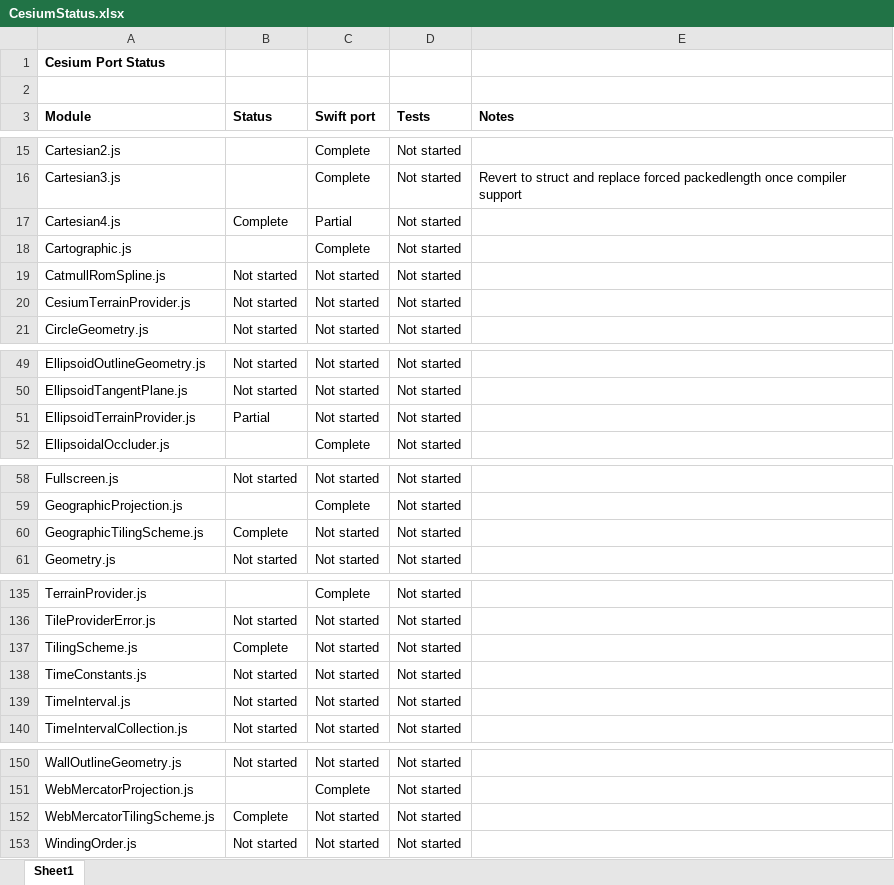
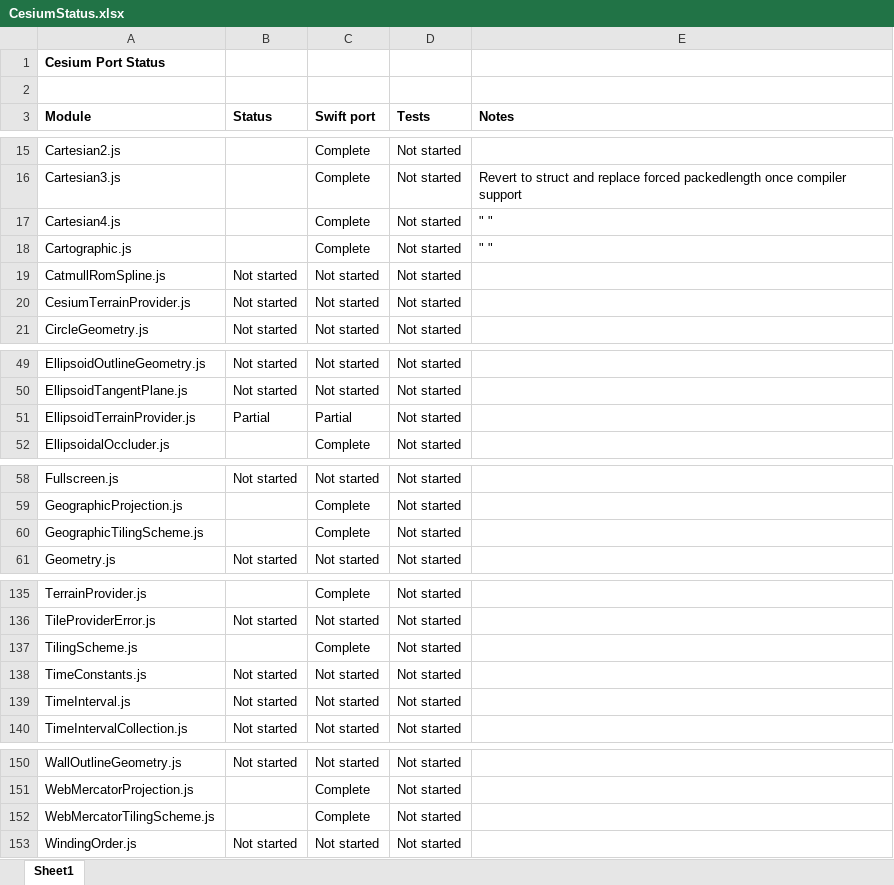
Before and after one commit to tokyovigilante/CesiumKit, an Excel workbook: CesiumStatus.xlsx, sheet Sheet1, drawn as a sheet; only a part is shown, gaps mark what is left out; values as stored, in another font and other column widths than the file's, no borders; conditional formats not drawn; the diff names each change by its address in the sheet, - before the commit and + after, or states it on an @@ line.

```diff
--- a/CesiumStatus.xlsx (sheet Sheet1)
+++ b/CesiumStatus.xlsx (sheet Sheet1)
-B17 (Status): Complete
+B17 (Status): (empty)
-C17 (Swift port): Partial
+C17 (Swift port): Complete
-E17:E18 (Notes): (empty)
+E17:E18 (Notes): " "
-C51 (Swift port): Not started
+C51 (Swift port): Partial
-B60 (Status): Complete
+B60 (Status): (empty)
-C60 (Swift port): Not started
+C60 (Swift port): Complete
-B137 (Status): Complete
+B137 (Status): (empty)
-C137 (Swift port): Not started
+C137 (Swift port): Complete
-B152 (Status): Complete
+B152 (Status): (empty)
-C152 (Swift port): Not started
+C152 (Swift port): Complete
```
Also changed, not shown: 29 other files.
